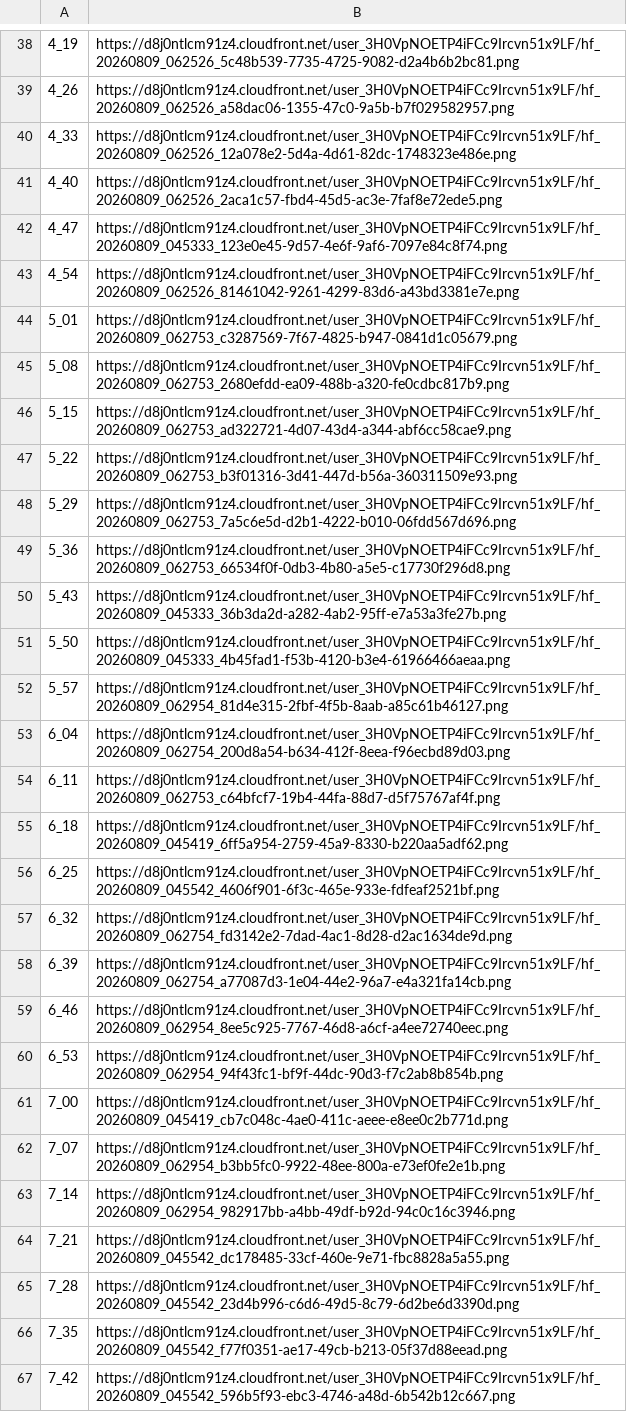
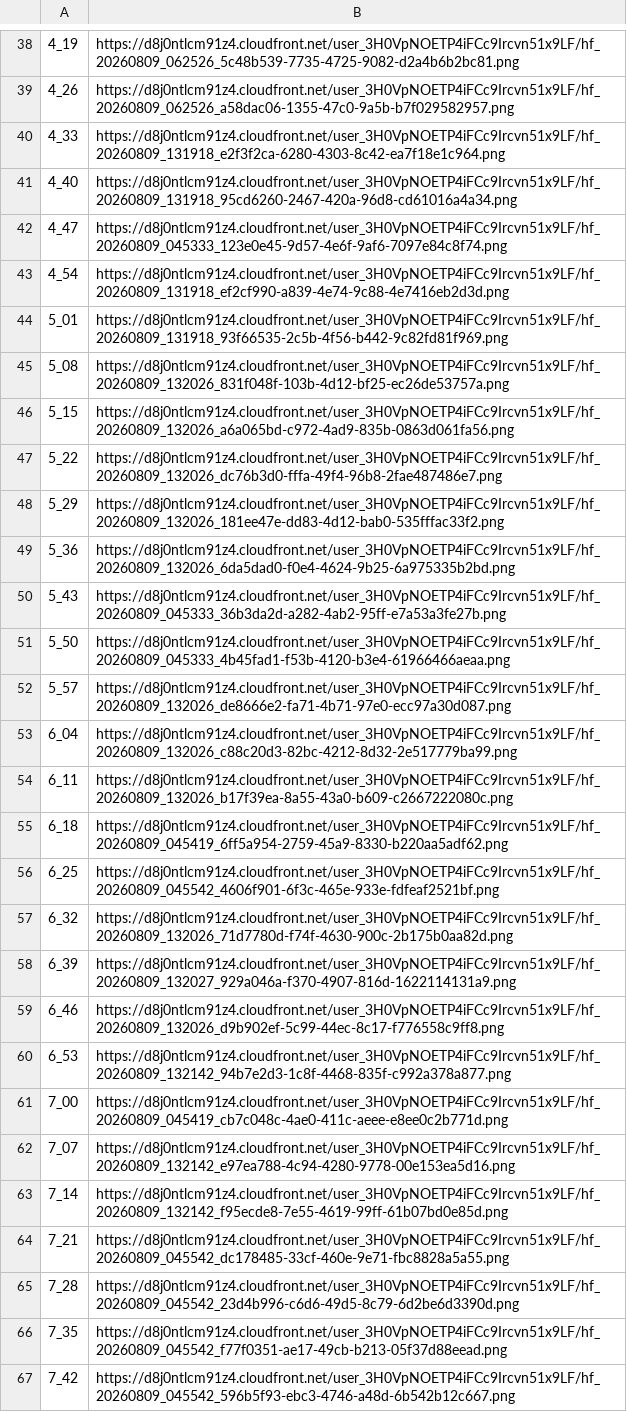
Before and after one commit to nurzanmusabaev-web/-colors-of-africa-video-automation, a TSV file: docs/example-secretary-bird/frames.tsv, drawn as a sheet; only a part is shown, gaps mark what is left out; the diff covers the shown part only; the diff names each change by its address in the sheet, - before the commit and + after, or states it on an @@ line.

```diff
--- a/docs/example-secretary-bird/frames.tsv
+++ b/docs/example-secretary-bird/frames.tsv
-B40: https://d8j0ntlcm91z4.cloudfront.net/user_3H0VpNOETP4iFCc9Ircvn51x9LF/hf_20260809_062526_12a078e2-5d4a-4d61-82dc-1748323e486e.png
+B40: https://d8j0ntlcm91z4.cloudfront.net/user_3H0VpNOETP4iFCc9Ircvn51x9LF/hf_20260809_131918_e2f3f2ca-6280-4303-8c42-ea7f18e1c964.png
-B41: https://d8j0ntlcm91z4.cloudfront.net/user_3H0VpNOETP4iFCc9Ircvn51x9LF/hf_20260809_062526_2aca1c57-fbd4-45d5-ac3e-7faf8e72ede5.png
+B41: https://d8j0ntlcm91z4.cloudfront.net/user_3H0VpNOETP4iFCc9Ircvn51x9LF/hf_20260809_131918_95cd6260-2467-420a-96d8-cd61016a4a34.png
-B43: https://d8j0ntlcm91z4.cloudfront.net/user_3H0VpNOETP4iFCc9Ircvn51x9LF/hf_20260809_062526_81461042-9261-4299-83d6-a43bd3381e7e.png
+B43: https://d8j0ntlcm91z4.cloudfront.net/user_3H0VpNOETP4iFCc9Ircvn51x9LF/hf_20260809_131918_ef2cf990-a839-4e74-9c88-4e7416eb2d3d.png
-B44: https://d8j0ntlcm91z4.cloudfront.net/user_3H0VpNOETP4iFCc9Ircvn51x9LF/hf_20260809_062753_c3287569-7f67-4825-b947-0841d1c05679.png
+B44: https://d8j0ntlcm91z4.cloudfront.net/user_3H0VpNOETP4iFCc9Ircvn51x9LF/hf_20260809_131918_93f66535-2c5b-4f56-b442-9c82fd81f969.png
-B45: https://d8j0ntlcm91z4.cloudfront.net/user_3H0VpNOETP4iFCc9Ircvn51x9LF/hf_20260809_062753_2680efdd-ea09-488b-a320-fe0cdbc817b9.png
+B45: https://d8j0ntlcm91z4.cloudfront.net/user_3H0VpNOETP4iFCc9Ircvn51x9LF/hf_20260809_132026_831f048f-103b-4d12-bf25-ec26de53757a.png
-B46: https://d8j0ntlcm91z4.cloudfront.net/user_3H0VpNOETP4iFCc9Ircvn51x9LF/hf_20260809_062753_ad322721-4d07-43d4-a344-abf6cc58cae9.png
+B46: https://d8j0ntlcm91z4.cloudfront.net/user_3H0VpNOETP4iFCc9Ircvn51x9LF/hf_20260809_132026_a6a065bd-c972-4ad9-835b-0863d061fa56.png
-B47: https://d8j0ntlcm91z4.cloudfront.net/user_3H0VpNOETP4iFCc9Ircvn51x9LF/hf_20260809_062753_b3f01316-3d41-447d-b56a-360311509e93.png
+B47: https://d8j0ntlcm91z4.cloudfront.net/user_3H0VpNOETP4iFCc9Ircvn51x9LF/hf_20260809_132026_dc76b3d0-fffa-49f4-96b8-2fae487486e7.png
-B48: https://d8j0ntlcm91z4.cloudfront.net/user_3H0VpNOETP4iFCc9Ircvn51x9LF/hf_20260809_062753_7a5c6e5d-d2b1-4222-b010-06fdd567d696.png
+B48: https://d8j0ntlcm91z4.cloudfront.net/user_3H0VpNOETP4iFCc9Ircvn51x9LF/hf_20260809_132026_181ee47e-dd83-4d12-bab0-535fffac33f2.png
-B49: https://d8j0ntlcm91z4.cloudfront.net/user_3H0VpNOETP4iFCc9Ircvn51x9LF/hf_20260809_062753_66534f0f-0db3-4b80-a5e5-c17730f296d8.png
+B49: https://d8j0ntlcm91z4.cloudfront.net/user_3H0VpNOETP4iFCc9Ircvn51x9LF/hf_20260809_132026_6da5dad0-f0e4-4624-9b25-6a975335b2bd.png
-B52: https://d8j0ntlcm91z4.cloudfront.net/user_3H0VpNOETP4iFCc9Ircvn51x9LF/hf_20260809_062954_81d4e315-2fbf-4f5b-8aab-a85c61b46127.png
+B52: https://d8j0ntlcm91z4.cloudfront.net/user_3H0VpNOETP4iFCc9Ircvn51x9LF/hf_20260809_132026_de8666e2-fa71-4b71-97e0-ecc97a30d087.png
-B53: https://d8j0ntlcm91z4.cloudfront.net/user_3H0VpNOETP4iFCc9Ircvn51x9LF/hf_20260809_062754_200d8a54-b634-412f-8eea-f96ecbd89d03.png
+B53: https://d8j0ntlcm91z4.cloudfront.net/user_3H0VpNOETP4iFCc9Ircvn51x9LF/hf_20260809_132026_c88c20d3-82bc-4212-8d32-2e517779ba99.png
-B54: https://d8j0ntlcm91z4.cloudfront.net/user_3H0VpNOETP4iFCc9Ircvn51x9LF/hf_20260809_062753_c64bfcf7-19b4-44fa-88d7-d5f75767af4f.png
+B54: https://d8j0ntlcm91z4.cloudfront.net/user_3H0VpNOETP4iFCc9Ircvn51x9LF/hf_20260809_132026_b17f39ea-8a55-43a0-b609-c2667222080c.png
-B57: https://d8j0ntlcm91z4.cloudfront.net/user_3H0VpNOETP4iFCc9Ircvn51x9LF/hf_20260809_062754_fd3142e2-7dad-4ac1-8d28-d2ac1634de9d.png
+B57: https://d8j0ntlcm91z4.cloudfront.net/user_3H0VpNOETP4iFCc9Ircvn51x9LF/hf_20260809_132026_71d7780d-f74f-4630-900c-2b175b0aa82d.png
-B58: https://d8j0ntlcm91z4.cloudfront.net/user_3H0VpNOETP4iFCc9Ircvn51x9LF/hf_20260809_062754_a77087d3-1e04-44e2-96a7-e4a321fa14cb.png
+B58: https://d8j0ntlcm91z4.cloudfront.net/user_3H0VpNOETP4iFCc9Ircvn51x9LF/hf_20260809_132027_929a046a-f370-4907-816d-1622114131a9.png
-B59: https://d8j0ntlcm91z4.cloudfront.net/user_3H0VpNOETP4iFCc9Ircvn51x9LF/hf_20260809_062954_8ee5c925-7767-46d8-a6cf-a4ee72740eec.png
+B59: https://d8j0ntlcm91z4.cloudfront.net/user_3H0VpNOETP4iFCc9Ircvn51x9LF/hf_20260809_132026_d9b902ef-5c99-44ec-8c17-f776558c9ff8.png
-B60: https://d8j0ntlcm91z4.cloudfront.net/user_3H0VpNOETP4iFCc9Ircvn51x9LF/hf_20260809_062954_94f43fc1-bf9f-44dc-90d3-f7c2ab8b854b.png
+B60: https://d8j0ntlcm91z4.cloudfront.net/user_3H0VpNOETP4iFCc9Ircvn51x9LF/hf_20260809_132142_94b7e2d3-1c8f-4468-835f-c992a378a877.png
-B62: https://d8j0ntlcm91z4.cloudfront.net/user_3H0VpNOETP4iFCc9Ircvn51x9LF/hf_20260809_062954_b3bb5fc0-9922-48ee-800a-e73ef0fe2e1b.png
+B62: https://d8j0ntlcm91z4.cloudfront.net/user_3H0VpNOETP4iFCc9Ircvn51x9LF/hf_20260809_132142_e97ea788-4c94-4280-9778-00e153ea5d16.png
-B63: https://d8j0ntlcm91z4.cloudfront.net/user_3H0VpNOETP4iFCc9Ircvn51x9LF/hf_20260809_062954_982917bb-a4bb-49df-b92d-94c0c16c3946.png
+B63: https://d8j0ntlcm91z4.cloudfront.net/user_3H0VpNOETP4iFCc9Ircvn51x9LF/hf_20260809_132142_f95ecde8-7e55-4619-99ff-61b07bd0e85d.png
```
Also changed, not shown: 20 edited cells elsewhere in this file, 6 other files.
